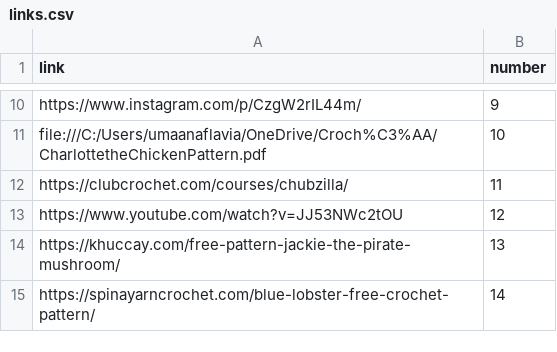
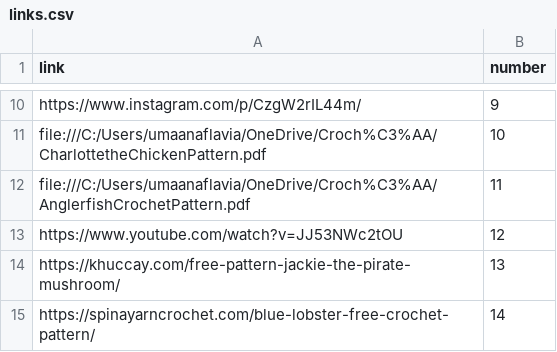
Before and after one commit to umaanaflavia/umaanaflavia.github.io, a CSV file: crochet/links.csv, drawn as a sheet; only a part is shown, gaps mark what is left out.

Commit message:
Changed link

```diff
--- a/crochet/links.csv
+++ b/crochet/links.csv
@@ -11,3 +11,3 @@ https://www.instagram.com/p/CzgW2rIL44m/,9
 file:///C:/Users/umaanaflavia/OneDrive/Croch%C3%AA/CharlottetheChickenPattern.pdf,10
-https://clubcrochet.com/courses/chubzilla/,11
+file:///C:/Users/umaanaflavia/OneDrive/Croch%C3%AA/AnglerfishCrochetPattern.pdf,11
 https://www.youtube.com/watch?v=JJ53NWc2tOU,12
```
Also changed, not shown: 1 other file.
